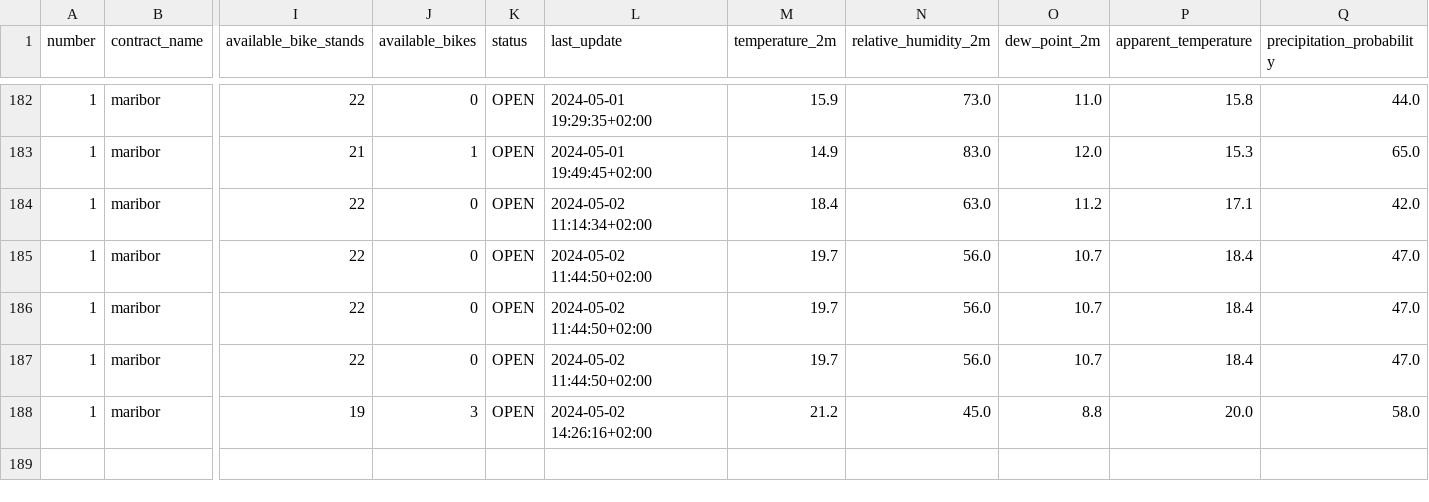
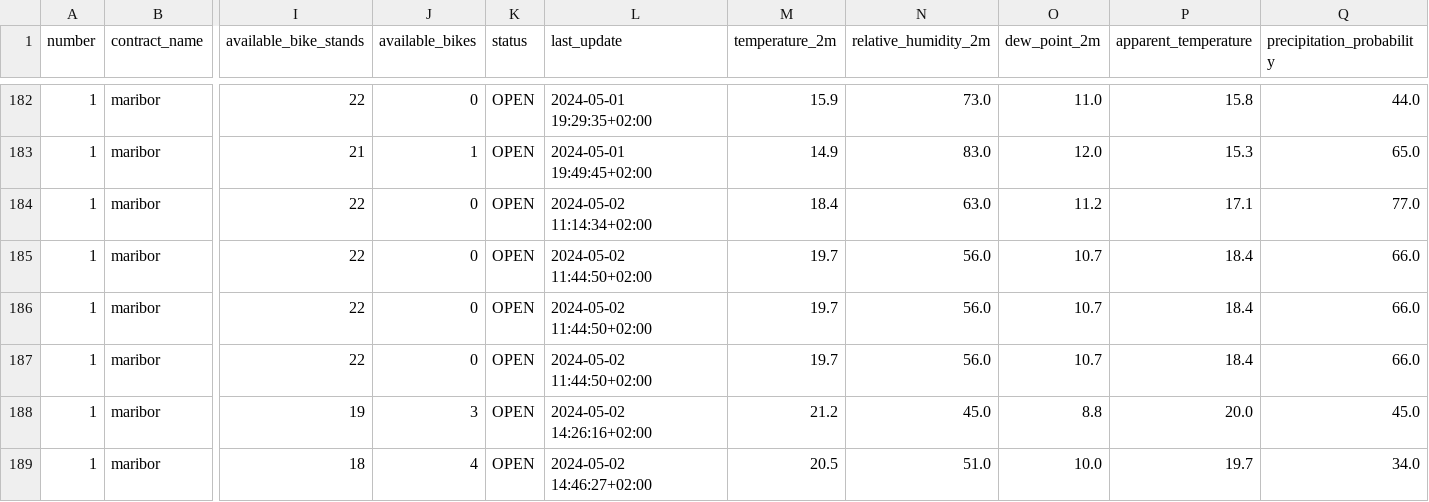
Before and after one commit to PetelinekBenjamin/strojnoucenje111, a CSV file: data/processed/GOSPOSVETSKA C - TURNERJEVA UL.csv, drawn as a sheet; only a part is shown, gaps mark what is left out; rows hold the shown columns only; the diff names each change by its address in the sheet, - before the commit and + after, or states it on an @@ line.

```diff
--- a/data/processed/GOSPOSVETSKA C - TURNERJEVA UL.csv
+++ b/data/processed/GOSPOSVETSKA C - TURNERJEVA UL.csv
-Q184 (precipitation_probability): 42.0
+Q184 (precipitation_probability): 77.0
-Q185:Q187 (precipitation_probability): 47.0
+Q185:Q187 (precipitation_probability): 66.0
-Q188 (precipitation_probability): 58.0
+Q188 (precipitation_probability): 45.0
+row 189: 1 | maribor | 18 | 4 | OPEN | 2024-05-02 14:46:27+02:00 | 20.5 | 51.0 | 10.0 | 19.7 | 34.0
```
Also changed, not shown: 2 other files.
